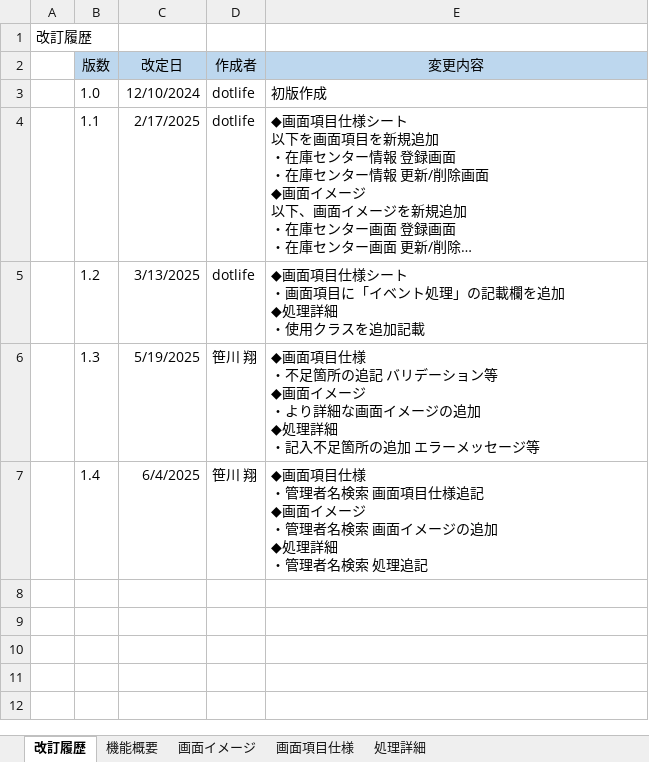
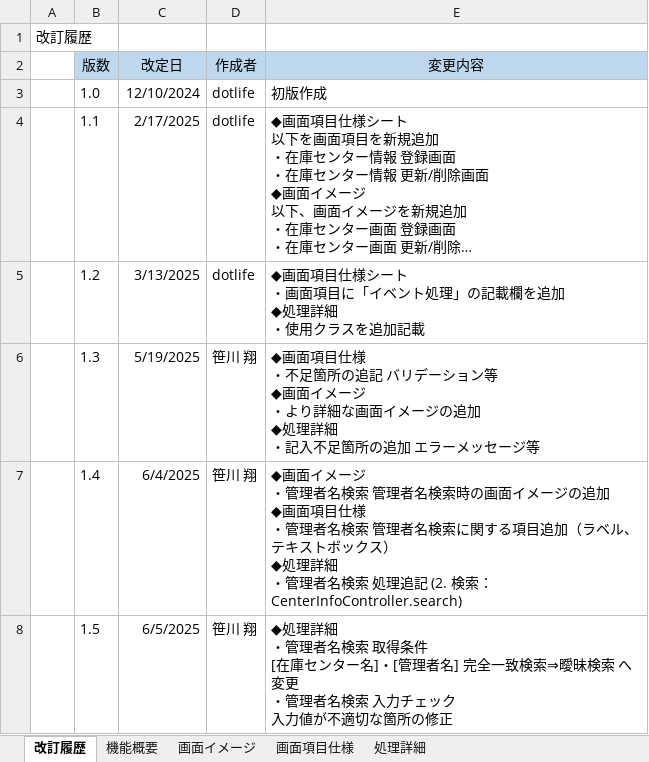
Before and after one commit to s-sasagawa/development-PGcourse-DroneInventorySystem, an Excel workbook: docs/詳細設計書/詳細設計書_在庫センター情報画面.xlsx, sheet 改訂履歴, drawn as a sheet; long unchanged cells end in …; values as stored, in another font and other column widths than the file's, no borders; ↵ is a line break in a cell; the diff names each change by its address in the sheet, - before the commit and + after, or states it on an @@ line.

```diff
--- a/docs/詳細設計書/詳細設計書_在庫センター情報画面.xlsx (sheet 改訂履歴)
+++ b/docs/詳細設計書/詳細設計書_在庫センター情報画面.xlsx (sheet 改訂履歴)
-E7 (変更内容): ◆画面項目仕様 ↵ ・管理者名検索 画面項目仕様追記 ↵ ◆画面イメージ ↵ ・管理者名検索 画面イメージの追加 ↵ ◆処理詳細 ↵ ・管理者名検索 処理追記
+E7 (変更内容): ◆画面イメージ ↵ ・管理者名検索 管理者名検索時の画面イメージの追加 ↵ ◆画面項目仕様 ↵ ・管理者名検索 管理者名検索に関する項目追加（ラベル、テキストボックス） ↵ ◆処理詳細 ↵ ・管理者名検索 処理追記 (2. 検索：CenterInfoController.search)
+row 8:  | 1.5 | 6/5/2025 | 笹川 翔 | ◆処理詳細 ↵ ・管理者名検索 取得条件 ↵ [在庫センター名]・[管理者名] 完全一致検索⇒曖昧検索 へ変更 ↵ ・管理者名検索 入力チェック ↵ 入力値が不適切な箇所の修正
```
Also changed, not shown: sheet 処理詳細.
